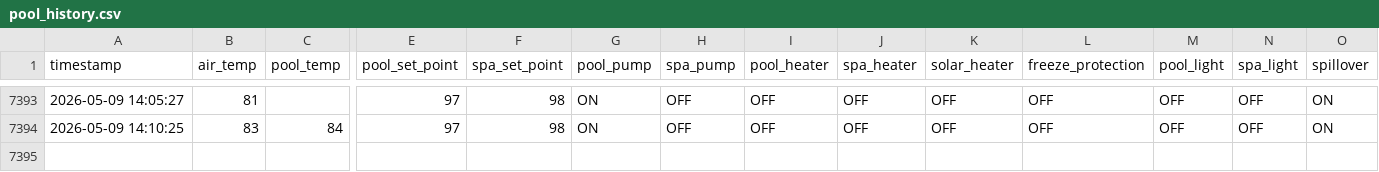
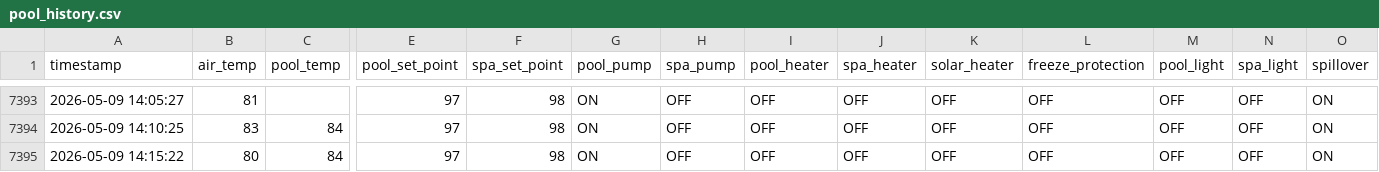
Before and after one commit to KingOfTheNerds32/pool_data_logger, a CSV file: pool_history.csv, drawn as a sheet; only a part is shown, gaps mark what is left out; rows hold the shown columns only; the diff names each change by its address in the sheet, - before the commit and + after, or states it on an @@ line.

```diff
--- a/pool_history.csv
+++ b/pool_history.csv
+row 7395: 2026-05-09 14:15:22 | 80 | 84 | 97 | 98 | ON | OFF | OFF | OFF | OFF | OFF | OFF | OFF | ON
```
Also changed, not shown: execution_log.csv, weather_history.csv.
